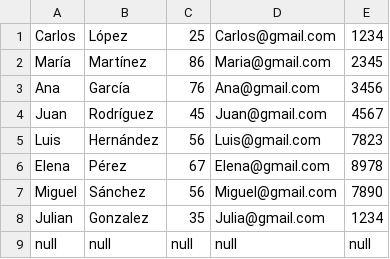
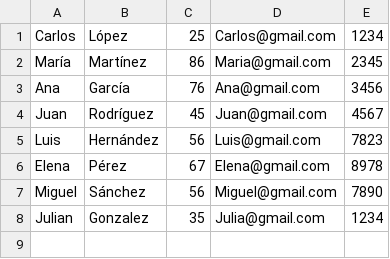
Before and after one commit to Dansuso/AISIA, a CSV file: personas.csv, drawn as a sheet; the diff names each change by its address in the sheet, - before the commit and + after, or states it on an @@ line.

Commit message:
Ventana Incio para si no esta en el regidtro no entre y tabla arreglada de los null

```diff
--- a/personas.csv
+++ b/personas.csv
-row 9: null | null | null | null | null
```
Also changed, not shown: 2 other files.
